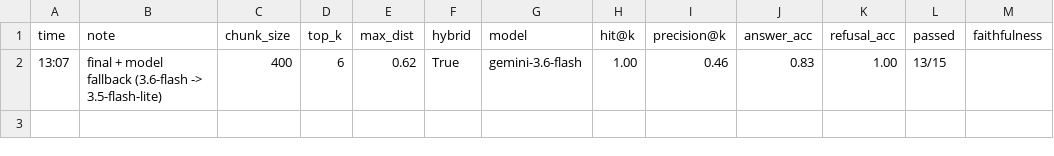
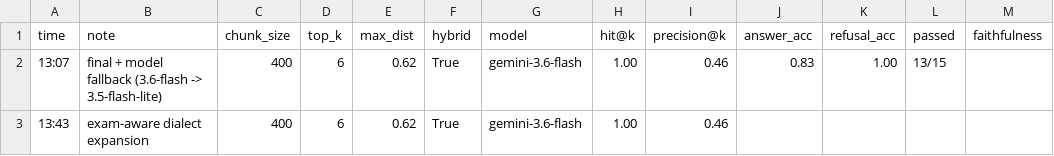
Before and after one commit to MOUTAZ-ENG/PPU-Academic-Advisor, a CSV file: eval_log.csv, drawn as a sheet.

```diff
--- a/eval_log.csv
+++ b/eval_log.csv
@@ -2 +2,2 @@
 13:07,final + model fallback (3.6-flash -> 3.5-flash-lite),400,6,0.62,True,gemini-3.6-flash,1.00,0.46,0.83,1.00,13/15,
+13:43,exam-aware dialect expansion,400,6,0.62,True,gemini-3.6-flash,1.00,0.46,,,,
```
Also changed, not shown: 2 other files.
